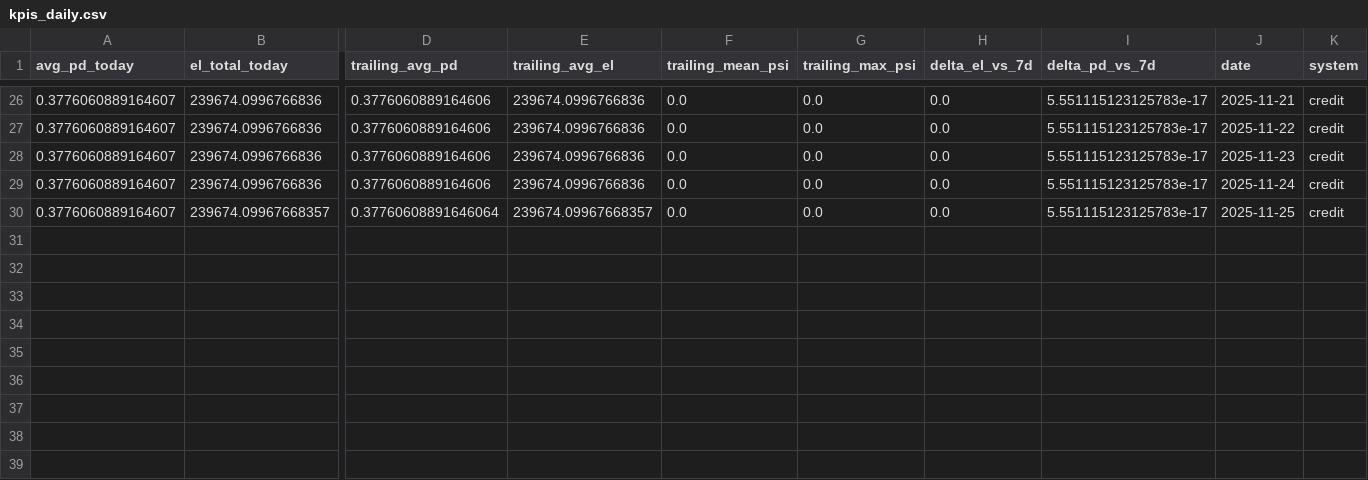
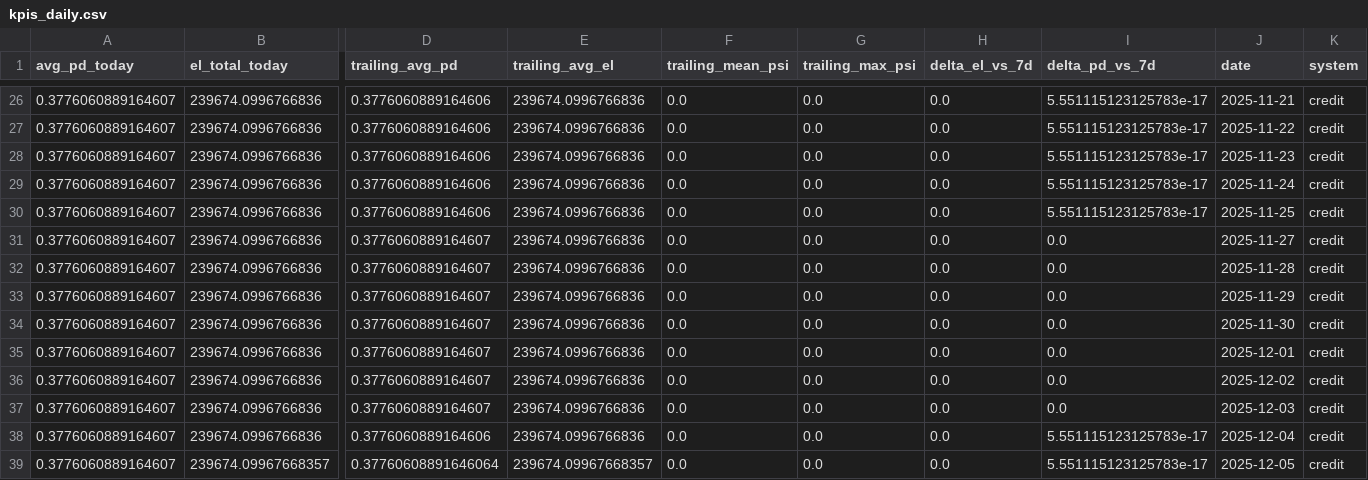
Before and after one commit to Rachitshah55/risk_analysis_flagship, a CSV file: docs_global/bi/credit/kpis_daily.csv, drawn as a sheet; only a part is shown, gaps mark what is left out; addresses are those after the commit; rows hold the shown columns only; the diff names each change by its address in the sheet, - before the commit and + after, or states it on an @@ line.

Commit message:
daily psuh

```diff
--- a/docs_global/bi/credit/kpis_daily.csv
+++ b/docs_global/bi/credit/kpis_daily.csv
+row 30: 0.3776060889164607 | 239674.0996766836 | 0.3776060889164606 | 239674.0996766836 | 0.0 | 0.0 | 0.0 | 5.551115123125783e-17 | 2025-11-25 | credit
+row 31: 0.3776060889164607 | 239674.0996766836 | 0.3776060889164607 | 239674.0996766836 | 0.0 | 0.0 | 0.0 | 0.0 | 2025-11-27 | credit
+row 32: 0.3776060889164607 | 239674.0996766836 | 0.3776060889164607 | 239674.0996766836 | 0.0 | 0.0 | 0.0 | 0.0 | 2025-11-28 | credit
+row 33: 0.3776060889164607 | 239674.0996766836 | 0.3776060889164607 | 239674.0996766836 | 0.0 | 0.0 | 0.0 | 0.0 | 2025-11-29 | credit
+row 34: 0.3776060889164607 | 239674.0996766836 | 0.3776060889164607 | 239674.0996766836 | 0.0 | 0.0 | 0.0 | 0.0 | 2025-11-30 | credit
+row 35: 0.3776060889164607 | 239674.0996766836 | 0.3776060889164607 | 239674.0996766836 | 0.0 | 0.0 | 0.0 | 0.0 | 2025-12-01 | credit
+row 36: 0.3776060889164607 | 239674.0996766836 | 0.3776060889164607 | 239674.0996766836 | 0.0 | 0.0 | 0.0 | 0.0 | 2025-12-02 | credit
+row 37: 0.3776060889164607 | 239674.0996766836 | 0.3776060889164607 | 239674.0996766836 | 0.0 | 0.0 | 0.0 | 0.0 | 2025-12-03 | credit
+row 38: 0.3776060889164607 | 239674.0996766836 | 0.3776060889164606 | 239674.0996766836 | 0.0 | 0.0 | 0.0 | 5.551115123125783e-17 | 2025-12-04 | credit
-J39 (date): 2025-11-25
+J39 (date): 2025-12-05
```
Also changed, not shown: docs_global/bi/fraud/kpis_daily.csv, docs_global/bi/fraud/metrics_daily.csv, 18 other files.
